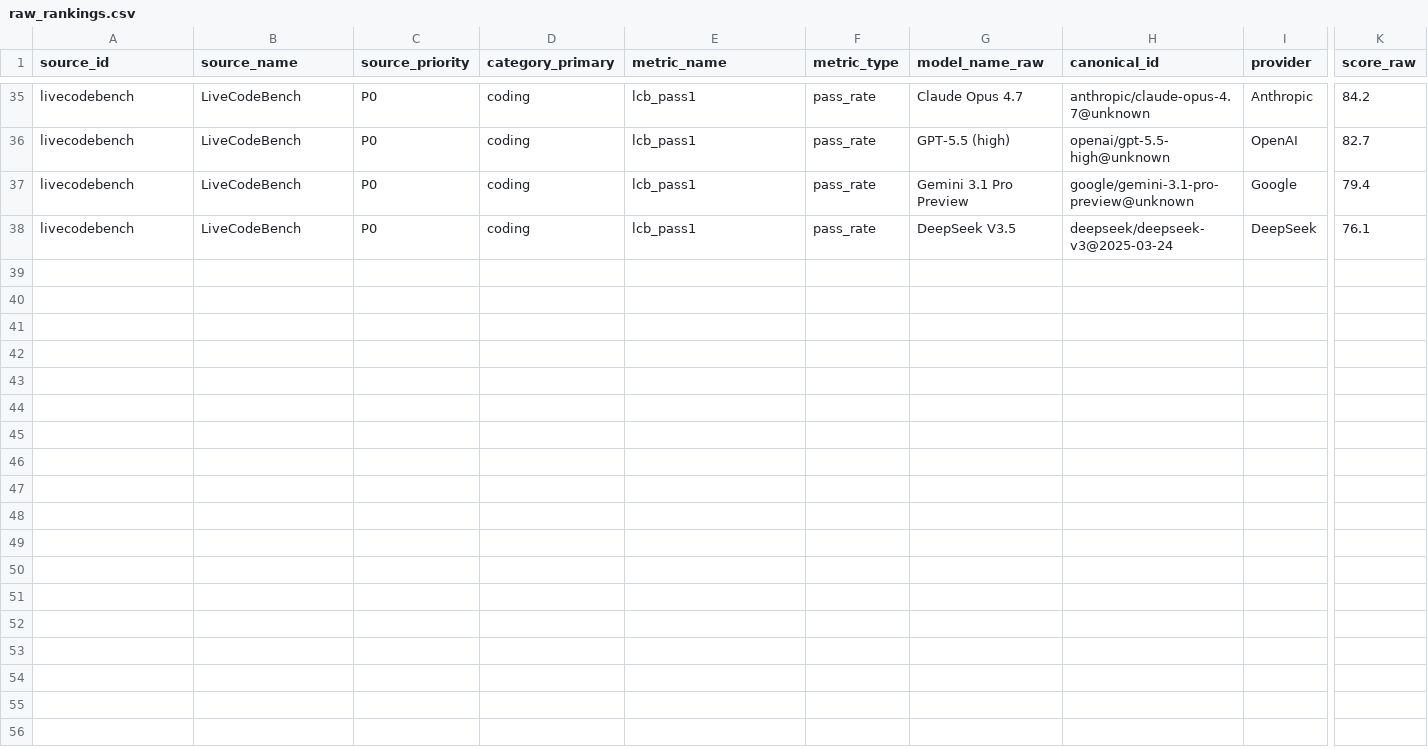
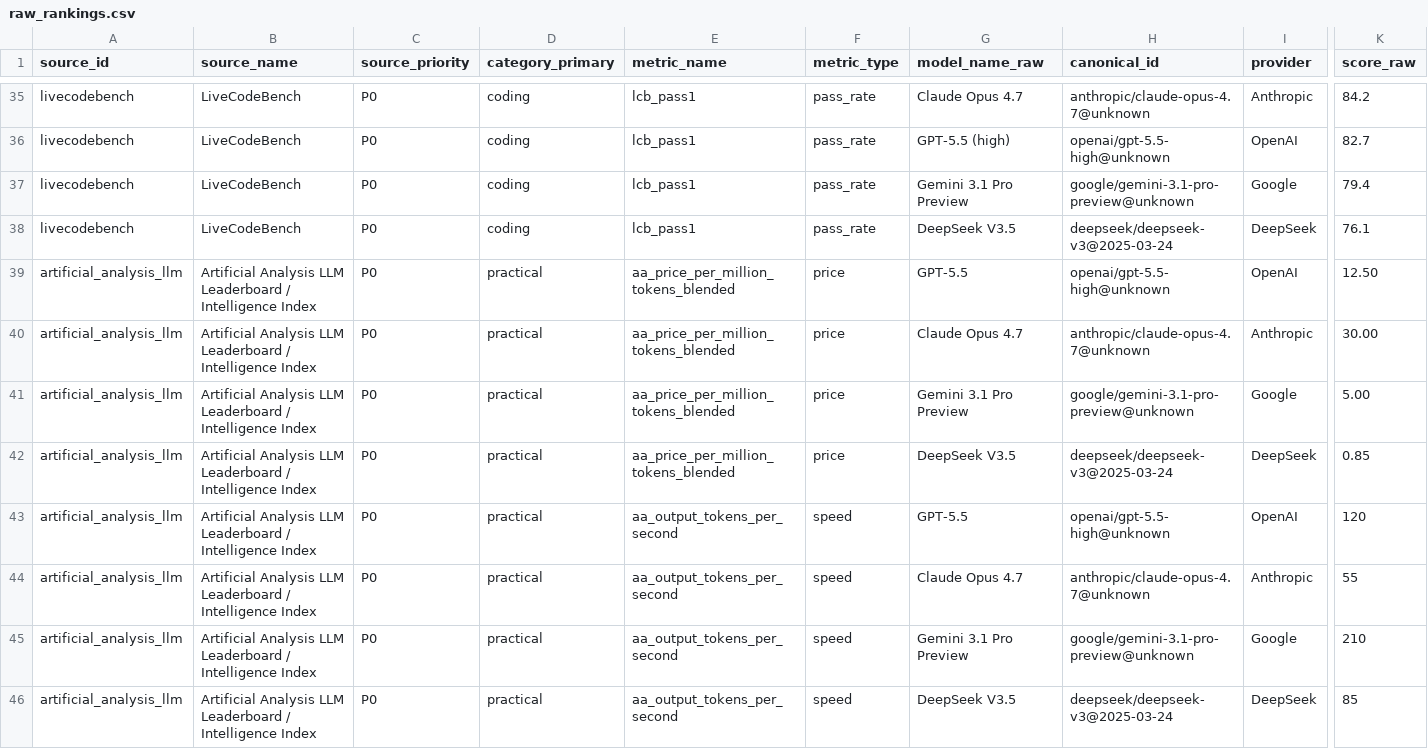
Before and after one commit to marovole/llm-reality-rank, a CSV file: data/llm-reality-rank/raw_rankings.csv, drawn as a sheet; only a part is shown, gaps mark what is left out; rows hold the shown columns only; the diff names each change by its address in the sheet, - before the commit and + after, or states it on an @@ line.

Commit message:
data(artificial_analysis): add Practicality price/speed seed rows

```diff
--- a/data/llm-reality-rank/raw_rankings.csv
+++ b/data/llm-reality-rank/raw_rankings.csv
+row 39: artificial_analysis_llm | Artificial Analysis LLM Leaderboard / Intelligence Index | P0 | practical | aa_price_per_million_tokens_blended | price | GPT-5.5 | openai/gpt-5.5-high@unknown | OpenAI | 12.50
+row 40: artificial_analysis_llm | Artificial Analysis LLM Leaderboard / Intelligence Index | P0 | practical | aa_price_per_million_tokens_blended | price | Claude Opus 4.7 | anthropic/claude-opus-4.7@unknown | Anthropic | 30.00
+row 41: artificial_analysis_llm | Artificial Analysis LLM Leaderboard / Intelligence Index | P0 | practical | aa_price_per_million_tokens_blended | price | Gemini 3.1 Pro Preview | google/gemini-3.1-pro-preview@unknown | Google | 5.00
+row 42: artificial_analysis_llm | Artificial Analysis LLM Leaderboard / Intelligence Index | P0 | practical | aa_price_per_million_tokens_blended | price | DeepSeek V3.5 | deepseek/deepseek-v3@2025-03-24 | DeepSeek | 0.85
+row 43: artificial_analysis_llm | Artificial Analysis LLM Leaderboard / Intelligence Index | P0 | practical | aa_output_tokens_per_second | speed | GPT-5.5 | openai/gpt-5.5-high@unknown | OpenAI | 120
+row 44: artificial_analysis_llm | Artificial Analysis LLM Leaderboard / Intelligence Index | P0 | practical | aa_output_tokens_per_second | speed | Claude Opus 4.7 | anthropic/claude-opus-4.7@unknown | Anthropic | 55
+row 45: artificial_analysis_llm | Artificial Analysis LLM Leaderboard / Intelligence Index | P0 | practical | aa_output_tokens_per_second | speed | Gemini 3.1 Pro Preview | google/gemini-3.1-pro-preview@unknown | Google | 210
+row 46: artificial_analysis_llm | Artificial Analysis LLM Leaderboard / Intelligence Index | P0 | practical | aa_output_tokens_per_second | speed | DeepSeek V3.5 | deepseek/deepseek-v3@2025-03-24 | DeepSeek | 85
```
Also changed, not shown: 1 other file.
